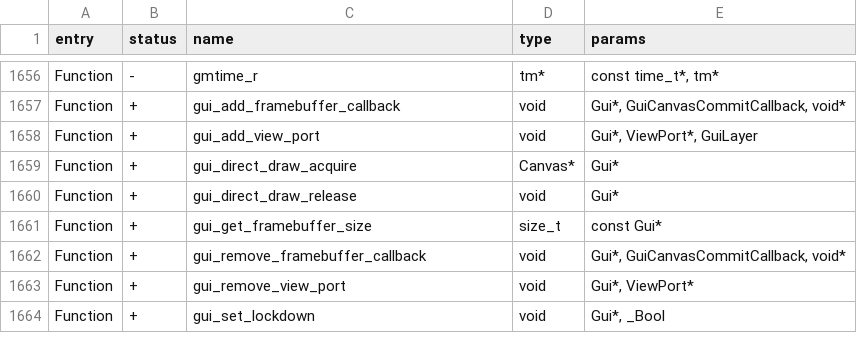
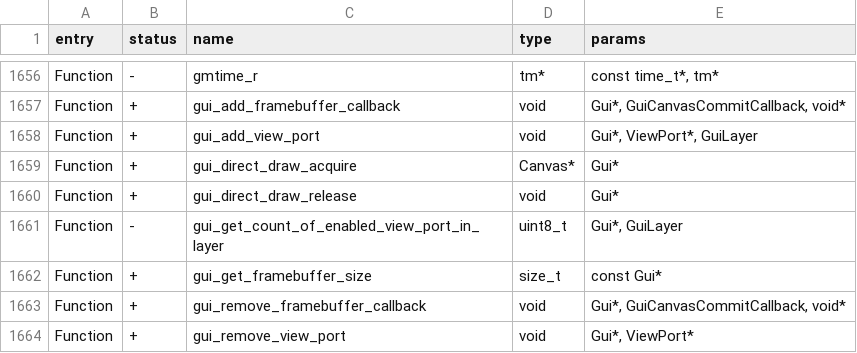
Before and after one commit to Gustav-png/Moon-Firmware, a CSV file: firmware/targets/f7/api_symbols.csv, drawn as a sheet; only a part is shown, gaps mark what is left out; the shorter side is filled out with more unchanged rows; the diff names each change by its address in the sheet, - before the commit and + after, or states it on an @@ line.

```diff
--- a/firmware/targets/f7/api_symbols.csv
+++ b/firmware/targets/f7/api_symbols.csv
+row 1661: Function | - | gui_get_count_of_enabled_view_port_in_layer | uint8_t | Gui*, GuiLayer
```
Also changed, not shown: 6 other files.
